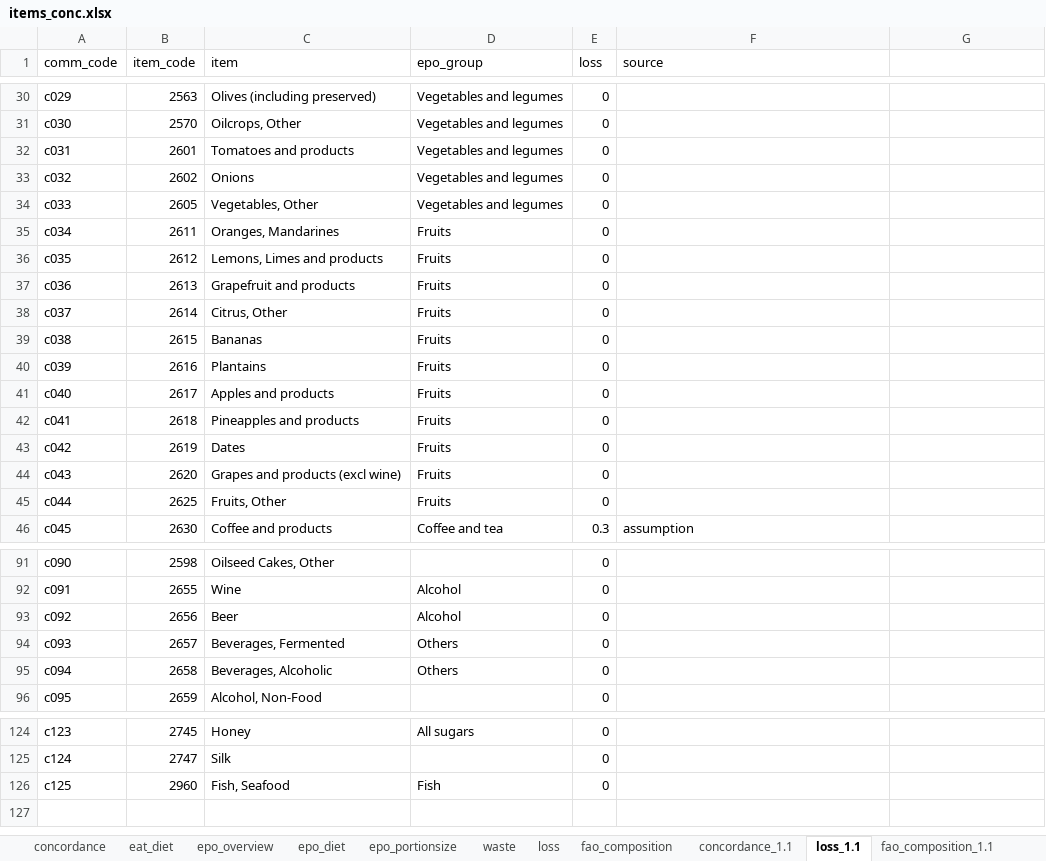
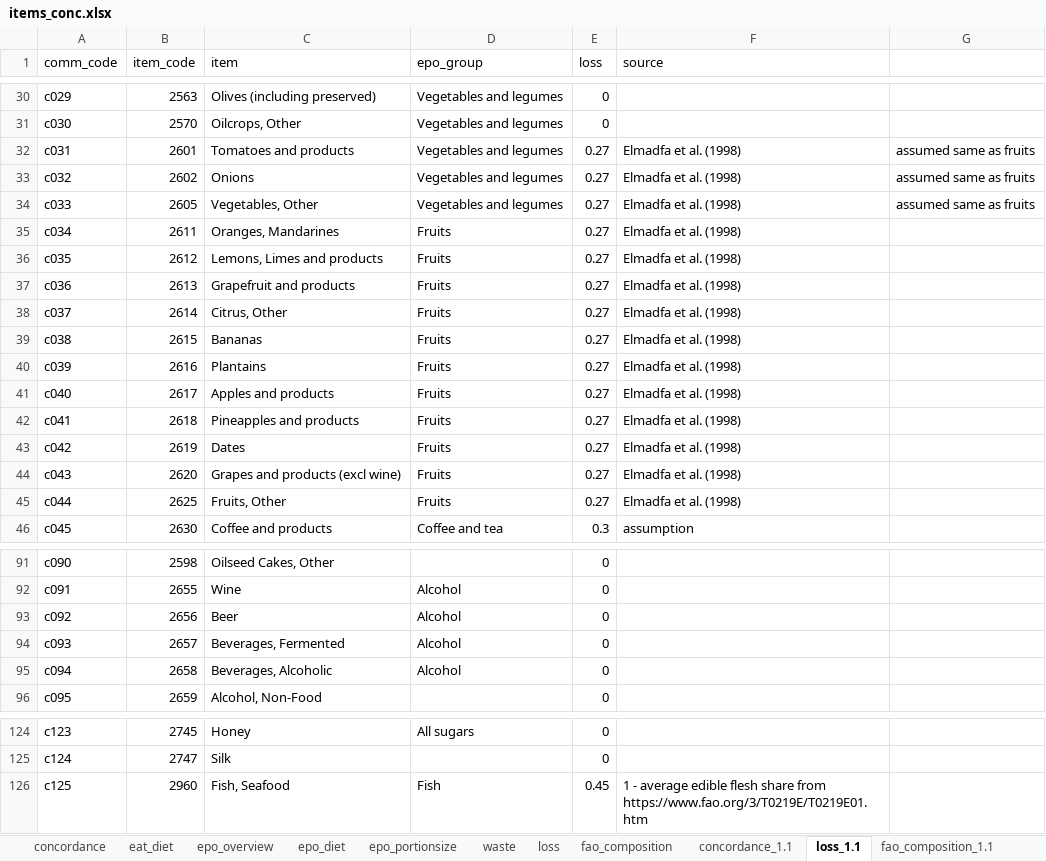
Before and after one commit to gru-wu/fabio_diets, an Excel workbook: inst/items_conc.xlsx, sheet loss_1.1, drawn as a sheet; only a part is shown, gaps mark what is left out; values as stored, in another font and other column widths than the file's, no borders; the diff names each change by its address in the sheet, - before the commit and + after, or states it on an @@ line.

Commit message:
set alcohol, coffee and tea to status quo in all scenarios, correct portion error for meat and add losses to fruit/veg/fish

```diff
--- a/inst/items_conc.xlsx (sheet loss_1.1)
+++ b/inst/items_conc.xlsx (sheet loss_1.1)
-E32:E45 (loss): 0
+E32:E45 (loss): 0.27
-F32:F45 (source): (empty)
+F32:F45 (source): Elmadfa et al. (1998)
-G32:G34: (empty)
+G32:G34: assumed same as fruits
-D94:D95 (epo_group): Others
+D94:D95 (epo_group): Alcohol
-E126 (loss): 0
+E126 (loss): 0.45
-F126 (source): (empty)
+F126 (source): 1 - average edible flesh share from https://www.fao.org/3/T0219E/T0219E01.htm
```
Also changed, not shown: sheet epo_overview, sheet loss, sheet epo_portionsize, sheet concordance, sheet concordance_1.1, sheet epo_diet, 3 other files.
